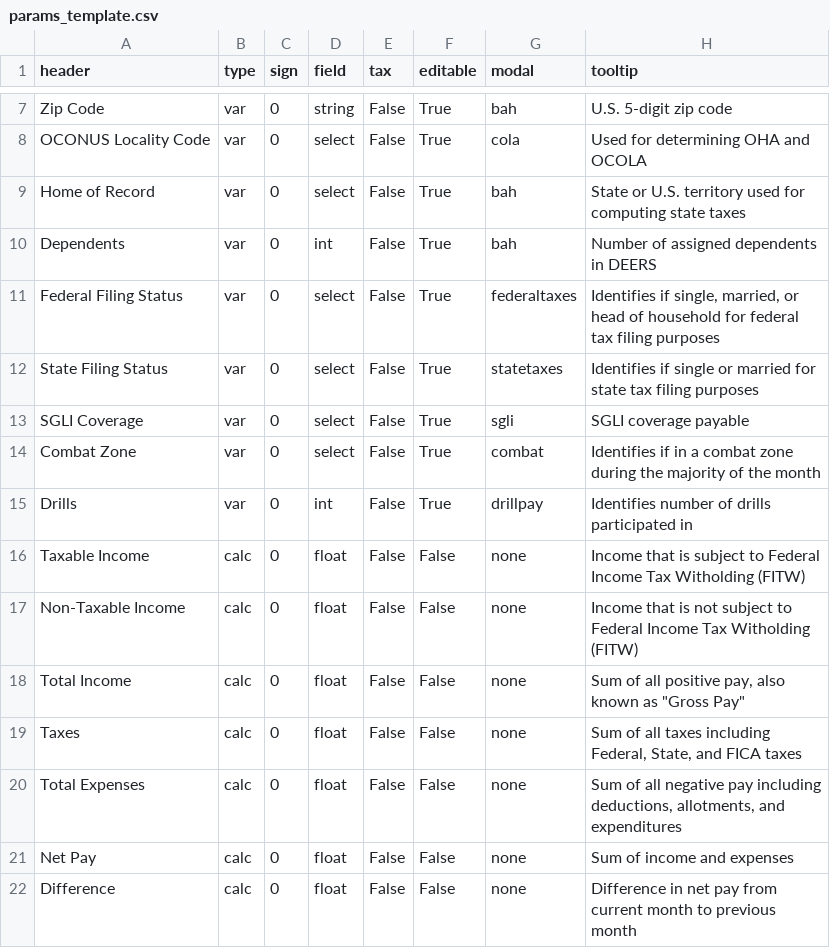
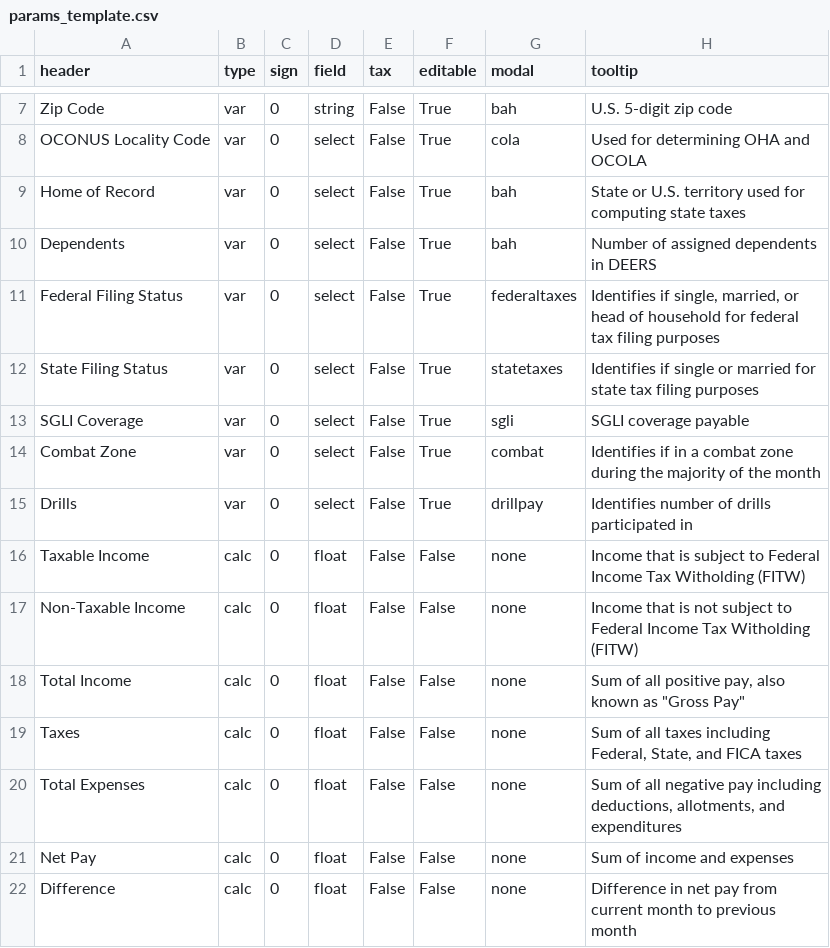
Before and after one commit to west757/PayLES, a CSV file: app/static/csv/params_template.csv, drawn as a sheet; only a part is shown, gaps mark what is left out.

```diff
--- a/app/static/csv/params_template.csv
+++ b/app/static/csv/params_template.csv
@@ -9,3 +9,3 @@ OCONUS Locality Code,var,0,select,False,True,cola,Used for determining OHA and O
 Home of Record,var,0,select,False,True,bah,State or U.S. territory used for computing state taxes
-Dependents,var,0,int,False,True,bah,Number of assigned dependents in DEERS
+Dependents,var,0,select,False,True,bah,Number of assigned dependents in DEERS
 Federal Filing Status,var,0,select,False,True,federaltaxes,"Identifies if single, married, or head of household for federal tax filing purposes"
@@ -14,3 +14,3 @@ SGLI Coverage,var,0,select,False,True,sgli,SGLI coverage payable
 Combat Zone,var,0,select,False,True,combat,Identifies if in a combat zone during the majority of the month
-Drills,var,0,int,False,True,drillpay,Identifies number of drills participated in
+Drills,var,0,select,False,True,drillpay,Identifies number of drills participated in
 Taxable Income,calc,0,float,False,False,none,Income that is subject to Federal Income Tax Witholding (FITW)
```
Also changed, not shown: 10 other files.
